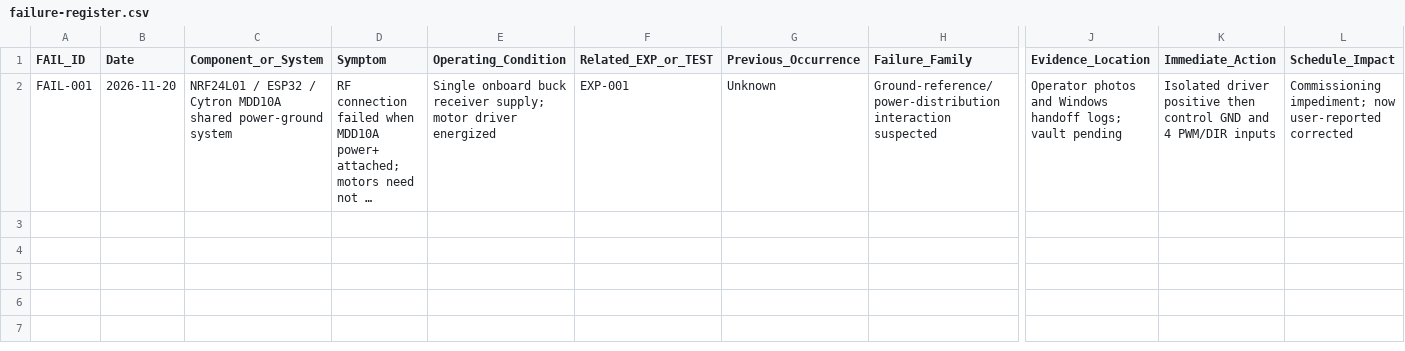
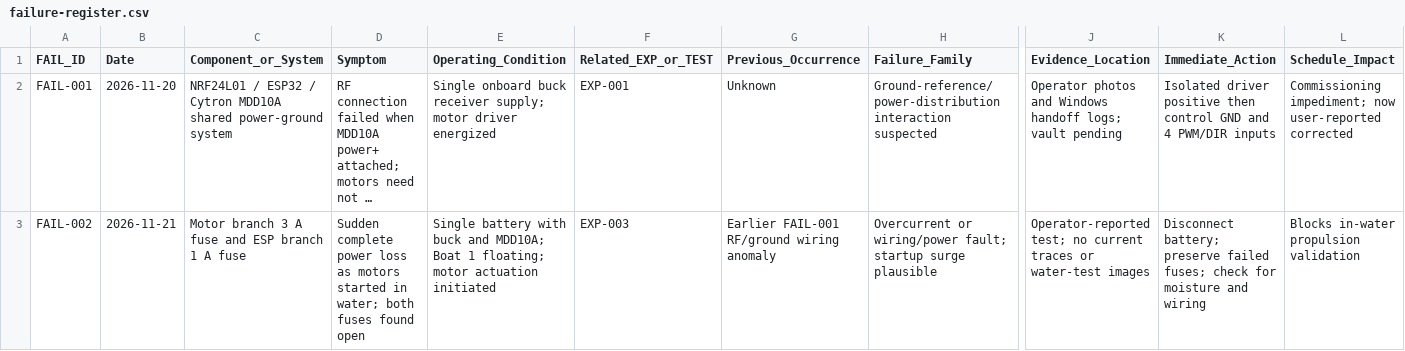
Before and after one commit to aihamawd/asv-nile-cleaning-swarm, a CSV file: project-data/failure-register.csv, drawn as a sheet; only a part is shown, gaps mark what is left out; long unchanged cells end in …; rows hold the shown columns only; the diff names each change by its address in the sheet, - before the commit and + after, or states it on an @@ line.

```diff
--- a/project-data/failure-register.csv
+++ b/project-data/failure-register.csv
+row 3: FAIL-002 | 2026-11-21 | Motor branch 3 A fuse and ESP branch 1 A fuse | Sudden complete power loss as motors started in water; both fuses found open | Single battery with buck and MDD10A; Boat 1 floating; motor actuation initiated | EXP-003 | Earlier FAIL-001 RF/ground wiring anomaly | Overcurrent or wiring/power fault; startup surge plausible | Operator-reported test; no current traces or water-test images | Disconnect battery; preserve failed fuses; check for moisture and wiring | Blocks in-water propulsion validation
```
Also changed, not shown: project-data/experiment-index.csv, 1 other file.
